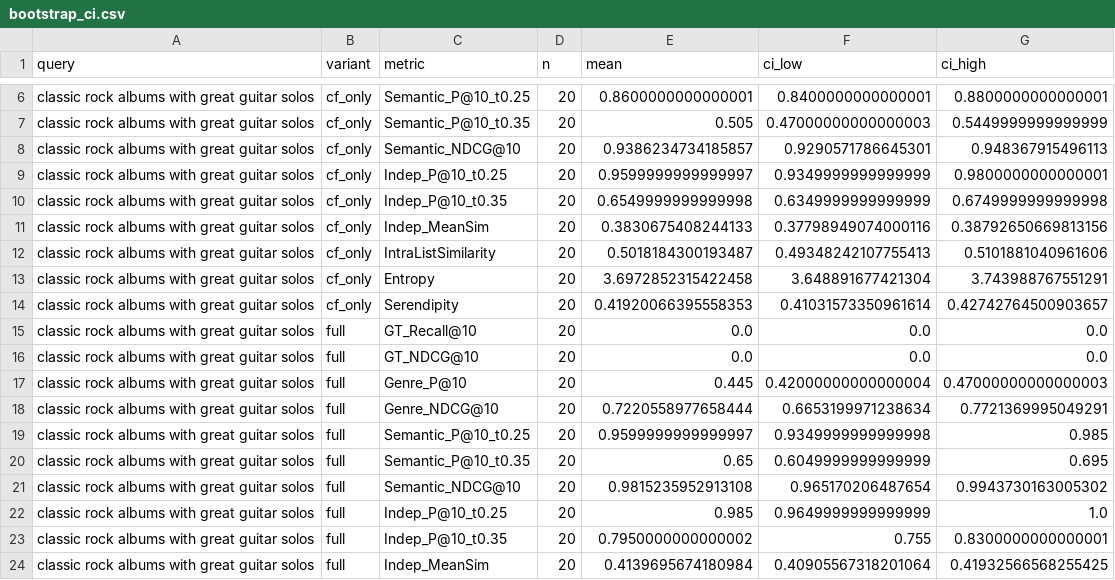
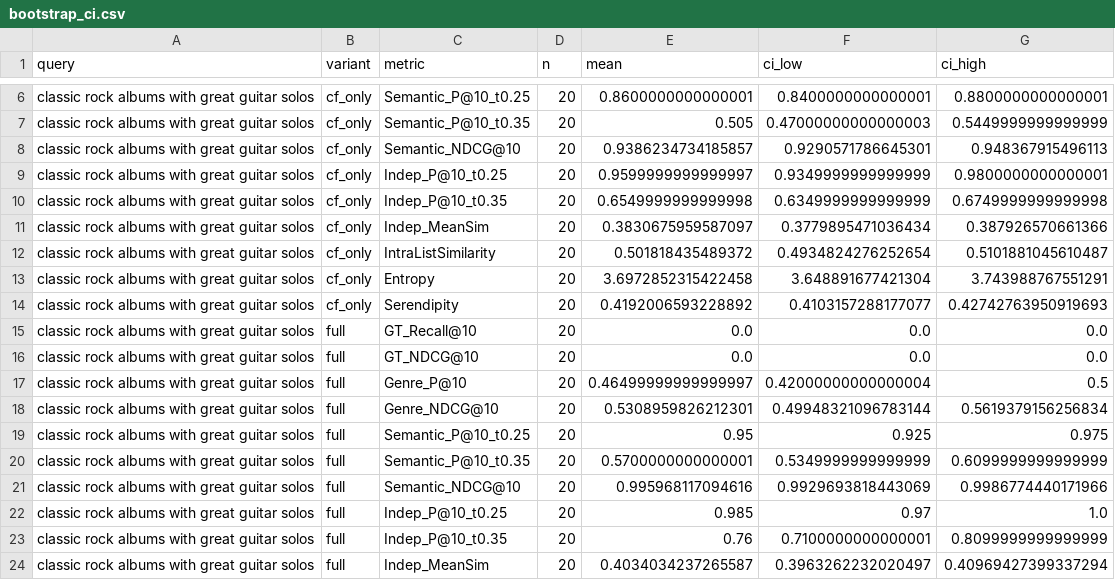
Before and after one commit to thuyvy119/Balancing-Relevance-and-Diversity-in-Music-Recommendation-Using-Hybrid-Approach, a CSV file: results/smoke/bootstrap_ci.csv, drawn as a sheet; only a part is shown, gaps mark what is left out; the diff covers the shown part only.

```diff
--- a/results/smoke/bootstrap_ci.csv
+++ b/results/smoke/bootstrap_ci.csv
@@ -10,15 +10,15 @@ classic rock albums with great guitar solos,cf_only,Indep_P@10_t0.25,20,0.959999
 classic rock albums with great guitar solos,cf_only,Indep_P@10_t0.35,20,0.6549999999999998,0.6349999999999999,0.6749999999999998
-classic rock albums with great guitar solos,cf_only,Indep_MeanSim,20,0.3830675408244133,0.37798949074000116,0.38792650669813156
-classic rock albums with great guitar solos,cf_only,IntraListSimilarity,20,0.5018184300193487,0.49348242107755413,0.5101881040961606
+classic rock albums with great guitar solos,cf_only,Indep_MeanSim,20,0.3830675959587097,0.3779895471036434,0.387926570661366
+classic rock albums with great guitar solos,cf_only,IntraListSimilarity,20,0.501818435489372,0.4934824276252654,0.5101881045610487
 classic rock albums with great guitar solos,cf_only,Entropy,20,3.6972852315422458,3.648891677421304,3.743988767551291
-classic rock albums with great guitar solos,cf_only,Serendipity,20,0.41920066395558353,0.41031573350961614,0.42742764500903657
+classic rock albums with great guitar solos,cf_only,Serendipity,20,0.4192006593228892,0.4103157288177077,0.42742763950919693
 classic rock albums with great guitar solos,full,GT_Recall@10,20,0.0,0.0,0.0
 classic rock albums with great guitar solos,full,GT_NDCG@10,20,0.0,0.0,0.0
-classic rock albums with great guitar solos,full,Genre_P@10,20,0.445,0.42000000000000004,0.47000000000000003
-classic rock albums with great guitar solos,full,Genre_NDCG@10,20,0.7220558977658444,0.6653199971238634,0.7721369995049291
-classic rock albums with great guitar solos,full,Semantic_P@10_t0.25,20,0.9599999999999997,0.9349999999999998,0.985
-classic rock albums with great guitar solos,full,Semantic_P@10_t0.35,20,0.65,0.6049999999999999,0.695
-classic rock albums with great guitar solos,full,Semantic_NDCG@10,20,0.9815235952913108,0.965170206487654,0.9943730163005302
-classic rock albums with great guitar solos,full,Indep_P@10_t0.25,20,0.985,0.9649999999999999,1.0
-classic rock albums with great guitar solos,full,Indep_P@10_t0.35,20,0.7950000000000002,0.755,0.8300000000000001
-classic rock albums with great guitar solos,full,Indep_MeanSim,20,0.4139695674180984,0.40905567318201064,0.41932566568255425
+classic rock albums with great guitar solos,full,Genre_P@10,20,0.46499999999999997,0.42000000000000004,0.5
+classic rock albums with great guitar solos,full,Genre_NDCG@10,20,0.5308959826212301,0.49948321096783144,0.5619379156256834
+classic rock albums with great guitar solos,full,Semantic_P@10_t0.25,20,0.95,0.925,0.975
+classic rock albums with great guitar solos,full,Semantic_P@10_t0.35,20,0.5700000000000001,0.5349999999999999,0.6099999999999999
+classic rock albums with great guitar solos,full,Semantic_NDCG@10,20,0.995968117094616,0.9929693818443069,0.9986774440171966
+classic rock albums with great guitar solos,full,Indep_P@10_t0.25,20,0.985,0.97,1.0
+classic rock albums with great guitar solos,full,Indep_P@10_t0.35,20,0.76,0.7100000000000001,0.8099999999999999
+classic rock albums with great guitar solos,full,Indep_MeanSim,20,0.4034034237265587,0.3963262232020497,0.40969427399337294
```
Also changed, not shown: 99 edited cells elsewhere in this file, results/smoke/paired_tests.csv, results/smoke/per_user_metrics.csv, 18 other files.
